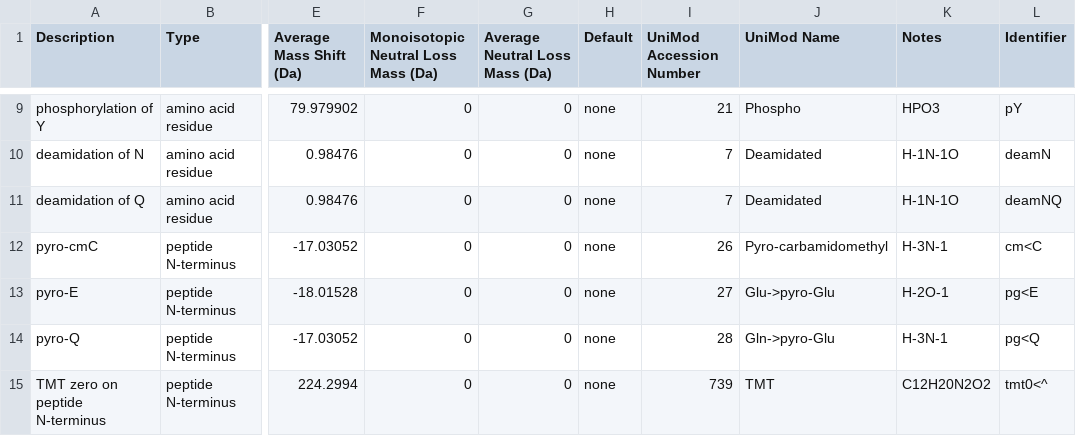
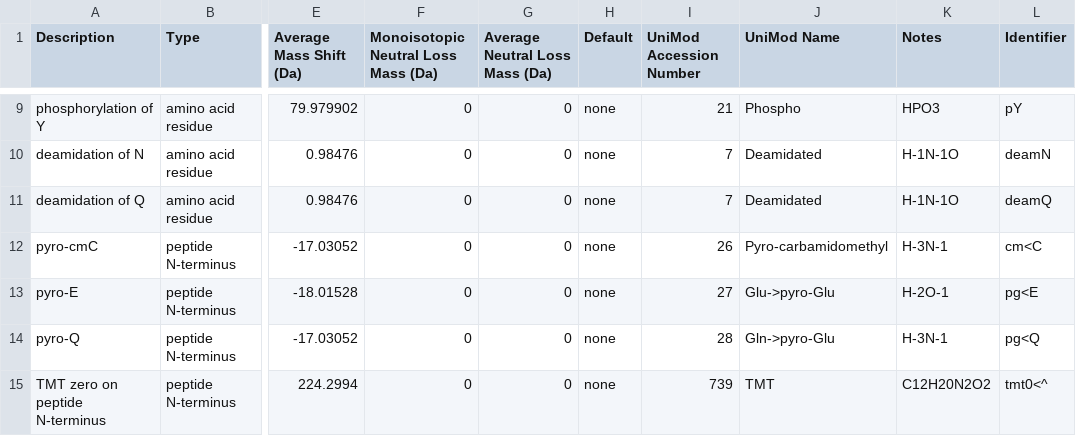
Before and after one commit to MannLabs/alphapept, a TSV file: modifications.tsv, drawn as a sheet; only a part is shown, gaps mark what is left out; the diff names each change by its address in the sheet, - before the commit and + after, or states it on an @@ line.

Commit message:
Fixed deamNQ -> deamQ

```diff
--- a/modifications.tsv
+++ b/modifications.tsv
-L11 (Identifier): deamNQ
+L11 (Identifier): deamQ
```
Also changed, not shown: 6 other files.
